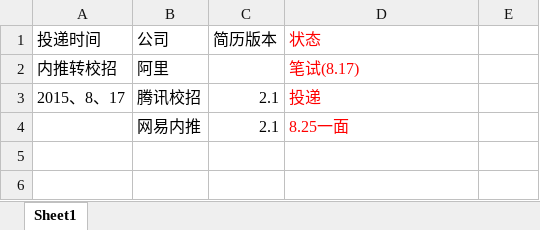
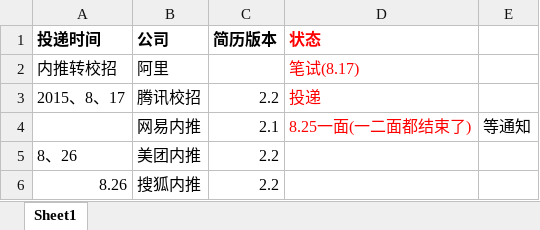
Before and after one commit to w0101/resume, an Excel workbook: 实习找工作！！/简历投递统计表.xlsx, sheet Sheet1, drawn as a sheet; values as stored, in another font and other column widths than the file's, no borders; the diff names each change by its address in the sheet, - before the commit and + after, or states it on an @@ line.

Commit message:
'update'

```diff
--- a/实习找工作！！/简历投递统计表.xlsx (sheet Sheet1)
+++ b/实习找工作！！/简历投递统计表.xlsx (sheet Sheet1)
-A1:D1 bold: off
+A1:D1 bold: on
-C3 (简历版本): 2.1
+C3 (简历版本): 2.2
-D4 (状态): 8.25一面
+D4 (状态): 8.25一面(一二面都结束了)
-E4: (empty)
+E4: 等通知
+row 5: 8、26 | 美团内推 | 2.2
+row 6: 8.26 | 搜狐内推 | 2.2
```
